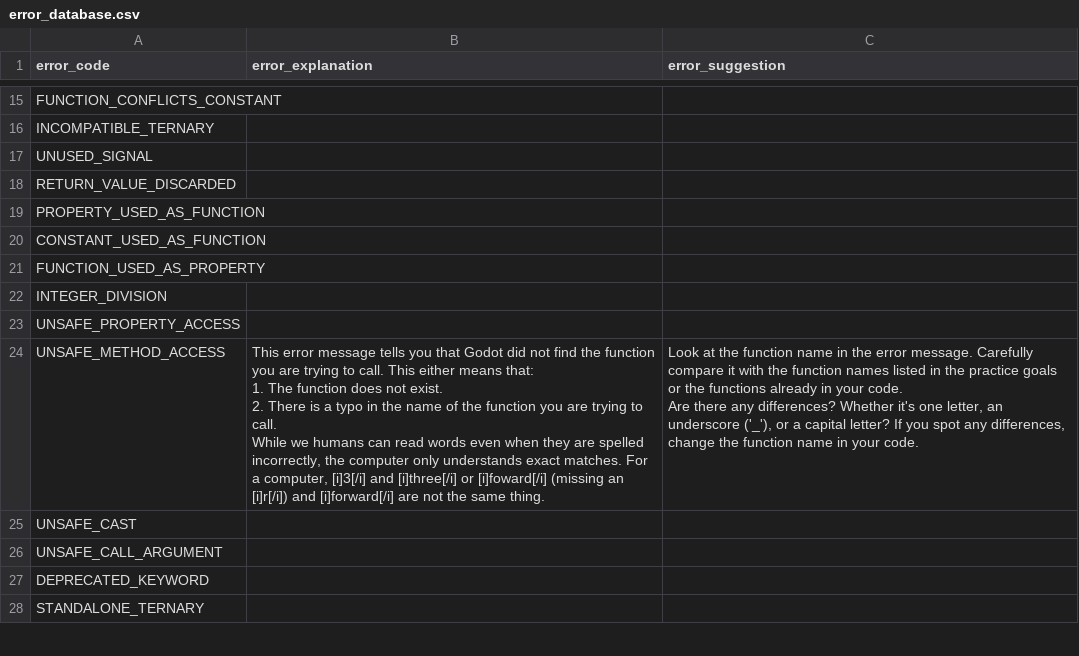
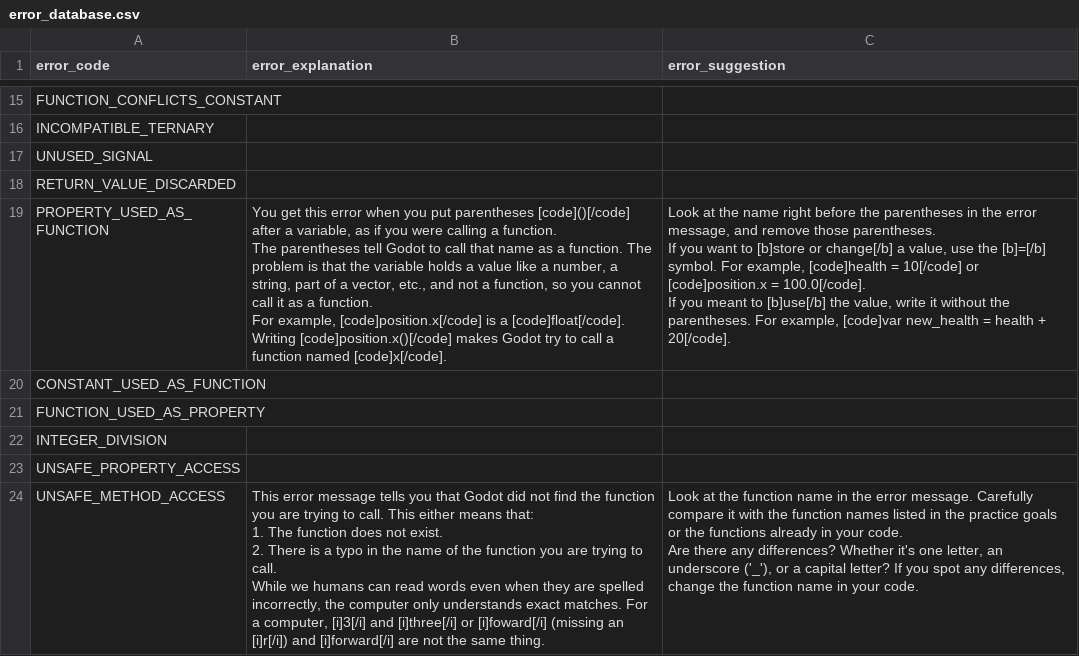
Before and after one commit to GDQuest/learn-gdscript, a CSV file: script_checking/error_database.csv, drawn as a sheet; only a part is shown, gaps mark what is left out; the shorter side is filled out with more unchanged rows; ↵ is a line break in a cell; the diff names each change by its address in the sheet, - before the commit and + after, or states it on an @@ line.

Commit message:
Add error explanation for value being called as a function or not being a function
Close #1392
Close #1393

```diff
--- a/script_checking/error_database.csv
+++ b/script_checking/error_database.csv
-B19 (error_explanation): (empty)
+B19 (error_explanation): You get this error when you put parentheses [code]()[/code] after a variable, as if you were calling a function. ↵ The parentheses tell Godot to call that name as a function. The problem is that the variable holds a value like a number, a string, part of a vector, etc., and not a function, so you cannot call it as a function. ↵ For example, [code]position.x[/code] is a [code]float[/code]. Writing [code]position.x()[/code] makes Godot try to call a function named [code]x[/code].
-C19 (error_suggestion): (empty)
+C19 (error_suggestion): Look at the name right before the parentheses in the error message, and remove those parentheses. ↵ If you want to [b]store or change[/b] a value, use the [b]=[/b] symbol. For example, [code]health = 10[/code] or [code]position.x = 100.0[/code]. ↵ If you meant to [b]use[/b] the value, write it without the parentheses. For example, [code]var new_health = health + 20[/code].
```
Also changed, not shown: 1 other file.
